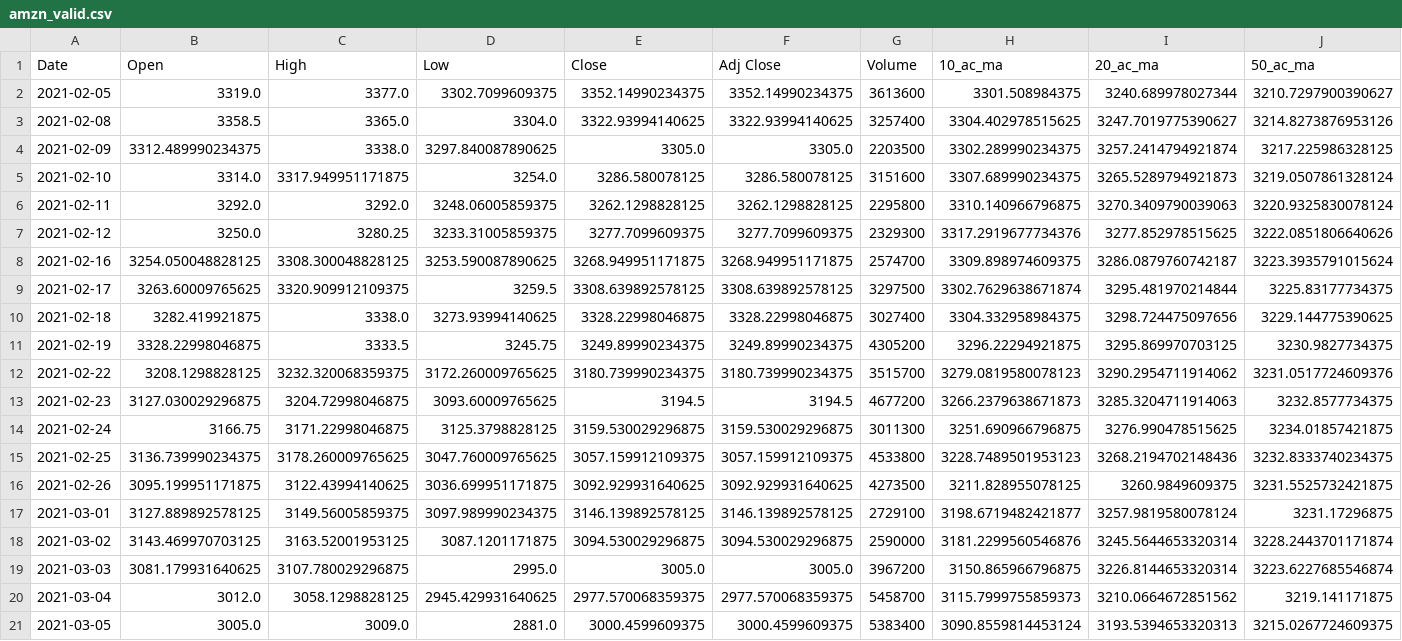
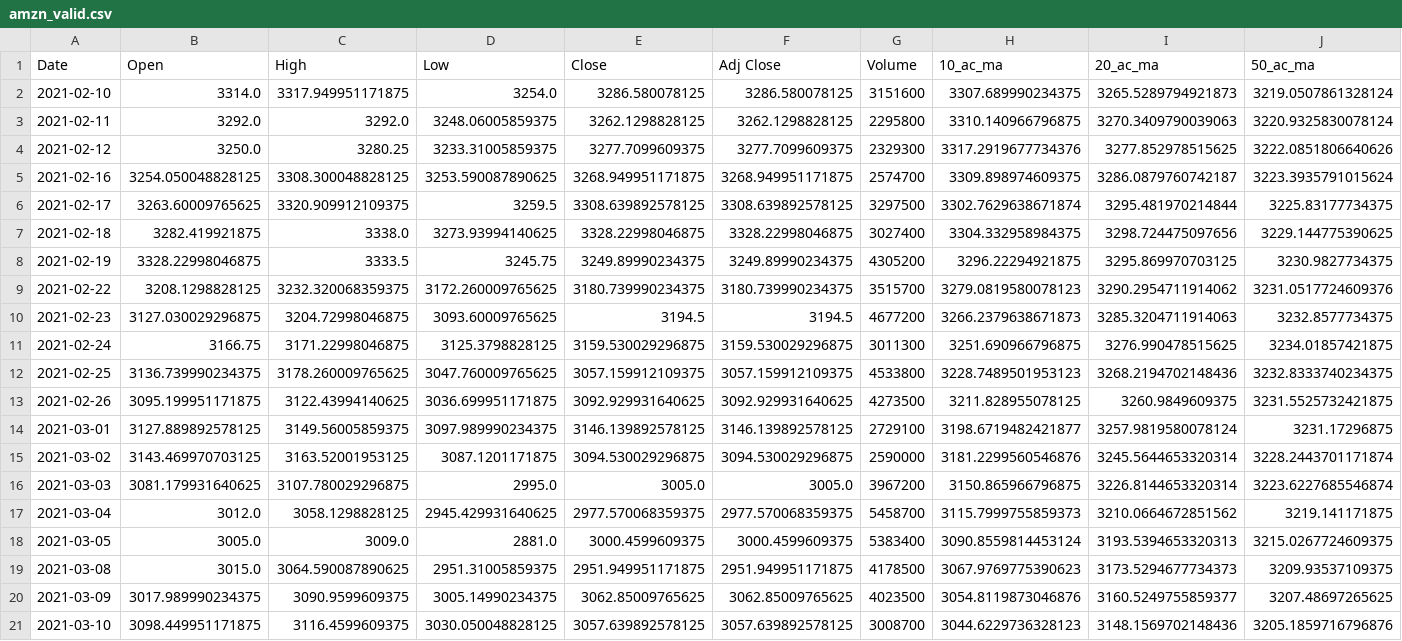
Before and after one commit to alfreedolf/ml-spp, a CSV file: stock_deepar/csv/amzn_valid.csv, drawn as a sheet; only a part is shown; removed rows and columns are numbered as before the commit, all else as after; rows hold the shown columns only; the diff names each change by its address in the sheet, - before the commit and + after, or states it on an @@ line.

```diff
--- a/stock_deepar/csv/amzn_valid.csv
+++ b/stock_deepar/csv/amzn_valid.csv
-row 2: 2021-02-05 | 3319.0 | 3377.0 | 3302.7099609375 | 3352.14990234375 | 3352.14990234375 | 3613600 | 3301.508984375 | 3240.689978027344 | 3210.7297900390627
-row 3: 2021-02-08 | 3358.5 | 3365.0 | 3304.0 | 3322.93994140625 | 3322.93994140625 | 3257400 | 3304.402978515625 | 3247.7019775390627 | 3214.8273876953126
-row 4: 2021-02-09 | 3312.489990234375 | 3338.0 | 3297.840087890625 | 3305.0 | 3305.0 | 2203500 | 3302.289990234375 | 3257.2414794921874 | 3217.225986328125
+row 19: 2021-03-08 | 3015.0 | 3064.590087890625 | 2951.31005859375 | 2951.949951171875 | 2951.949951171875 | 4178500 | 3067.9769775390623 | 3173.5294677734373 | 3209.93537109375
+row 20: 2021-03-09 | 3017.989990234375 | 3090.9599609375 | 3005.14990234375 | 3062.85009765625 | 3062.85009765625 | 4023500 | 3054.8119873046876 | 3160.5249755859377 | 3207.48697265625
+row 21: 2021-03-10 | 3098.449951171875 | 3116.4599609375 | 3030.050048828125 | 3057.639892578125 | 3057.639892578125 | 3008700 | 3044.6229736328123 | 3148.1569702148436 | 3205.1859716796876
```
Also changed, not shown: stock_deepar/csv/aapl_valid.csv, stock_deepar/csv/googl_valid.csv, 30 other files.
